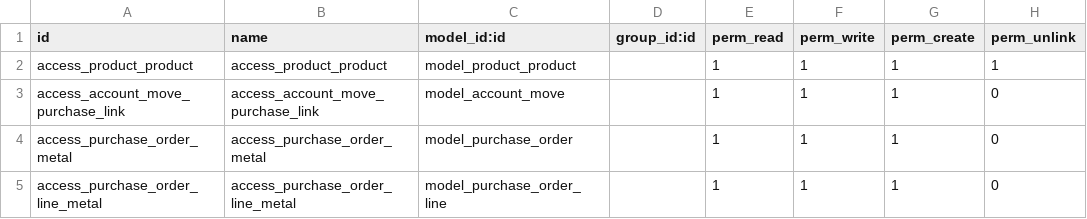
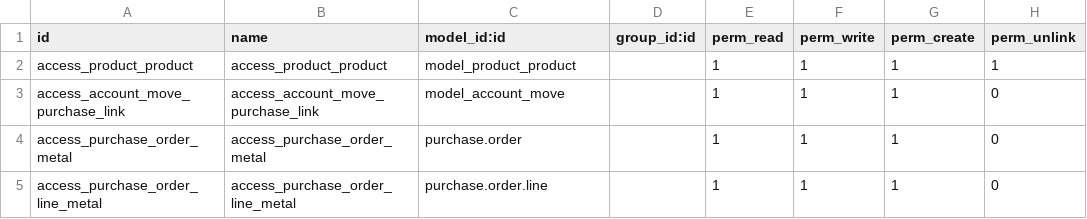
Before and after one commit to Metallerie/odoo18, a CSV file: myaddons/product_metal/security/ir.model.access.csv, drawn as a sheet.

Commit message:
Update ir.model.access.csv

```diff
--- a/myaddons/product_metal/security/ir.model.access.csv
+++ b/myaddons/product_metal/security/ir.model.access.csv
@@ -3,3 +3,3 @@ access_product_product,access_product_product,model_product_product,,1,1,1,1
 access_account_move_purchase_link,access_account_move_purchase_link,model_account_move,,1,1,1,0
-access_purchase_order_metal,access_purchase_order_metal,model_purchase_order,,1,1,1,0
-access_purchase_order_line_metal,access_purchase_order_line_metal,model_purchase_order_line,,1,1,1,0
+access_purchase_order_metal,access_purchase_order_metal,purchase.order,,1,1,1,0
+access_purchase_order_line_metal,access_purchase_order_line_metal,purchase.order.line,,1,1,1,0
```
